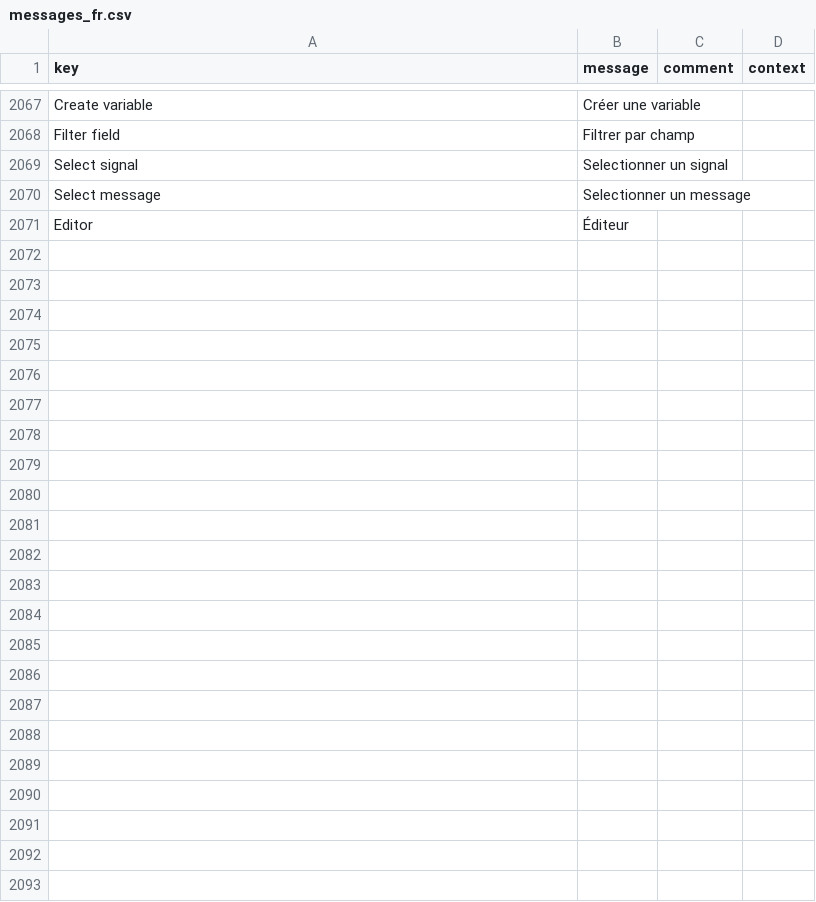
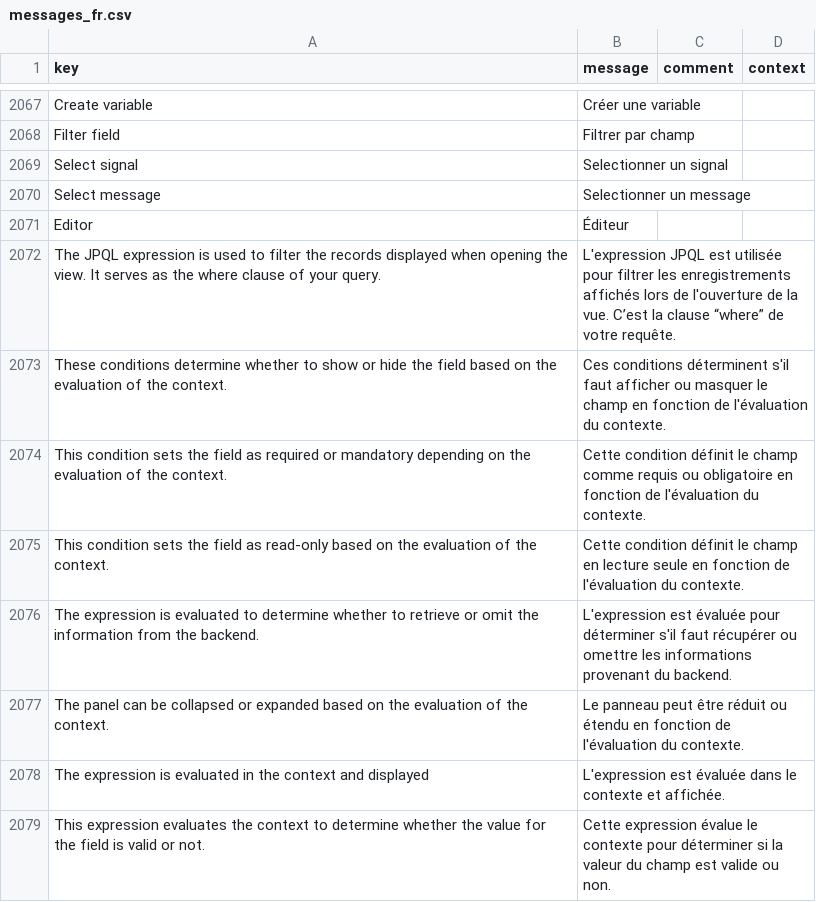
Before and after one commit to axelor/axelor-studio, a CSV file: src/main/resources/i18n/messages_fr.csv, drawn as a sheet; only a part is shown, gaps mark what is left out.

Commit message:
add studio labels translation

```diff
--- a/src/main/resources/i18n/messages_fr.csv
+++ b/src/main/resources/i18n/messages_fr.csv
@@ -2071 +2071,9 @@
 "Editor","Éditeur",,
+"The JPQL expression is used to filter the records displayed when opening the view. It serves as the where clause of your query.","L'expression JPQL est utilisée pour filtrer les enregistrements affichés lors de l'ouverture de la vue. C’est la clause “where” de votre requête.",,
+"These conditions determine whether to show or hide the field based on the evaluation of the context.","Ces conditions déterminent s'il faut afficher ou masquer le champ en fonction de l'évaluation du contexte.",,
+"This condition sets the field as required or mandatory depending on the evaluation of the context.","Cette condition définit le champ comme requis ou obligatoire en fonction de l'évaluation du contexte.",,
+"This condition sets the field as read-only based on the evaluation of the context.","Cette condition définit le champ en lecture seule en fonction de l'évaluation du contexte.",,
+"The expression is evaluated to determine whether to retrieve or omit the information from the backend.","L'expression est évaluée pour déterminer s'il faut récupérer ou omettre les informations provenant du backend.",,
+"The panel can be collapsed or expanded based on the evaluation of the context.","Le panneau peut être réduit ou étendu en fonction de l'évaluation du contexte.",,
+"The expression is evaluated in the context and displayed","L'expression est évaluée dans le contexte et affichée.",,
+"This expression evaluates the context to determine whether the value for the field is valid or not.","Cette expression évalue le contexte pour déterminer si la valeur du champ est valide ou non.",,
```
Also changed, not shown: src/main/resources/i18n/messages.csv, src/main/resources/i18n/messages_en.csv.
